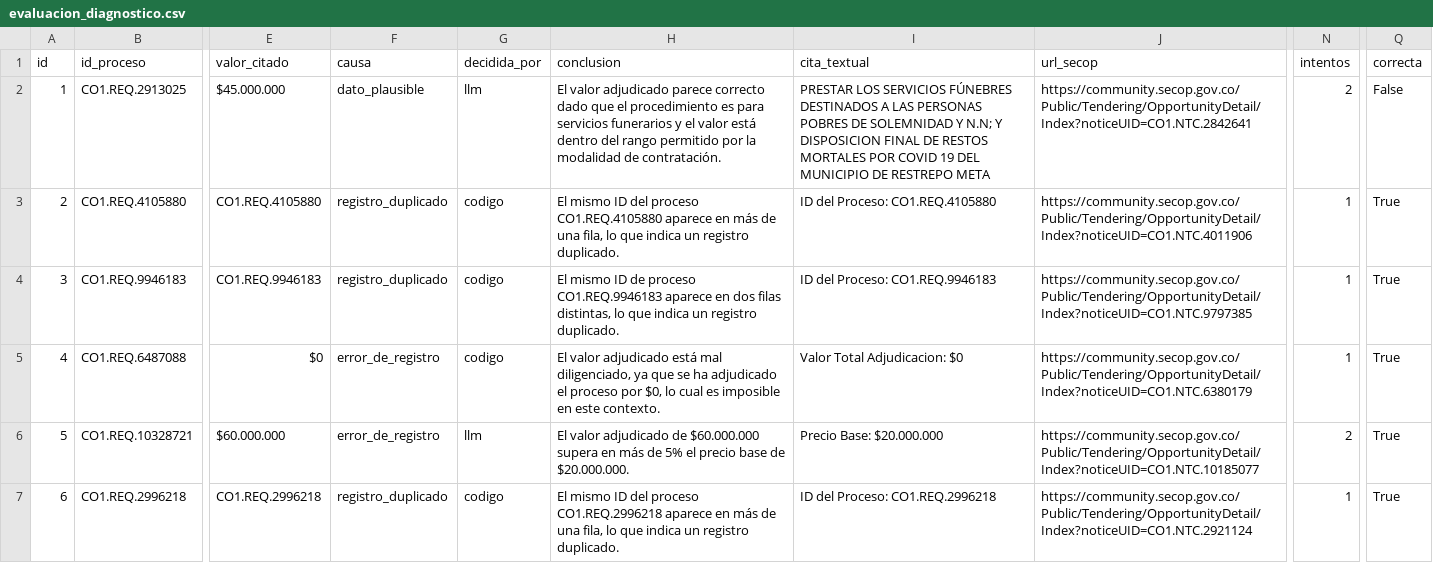
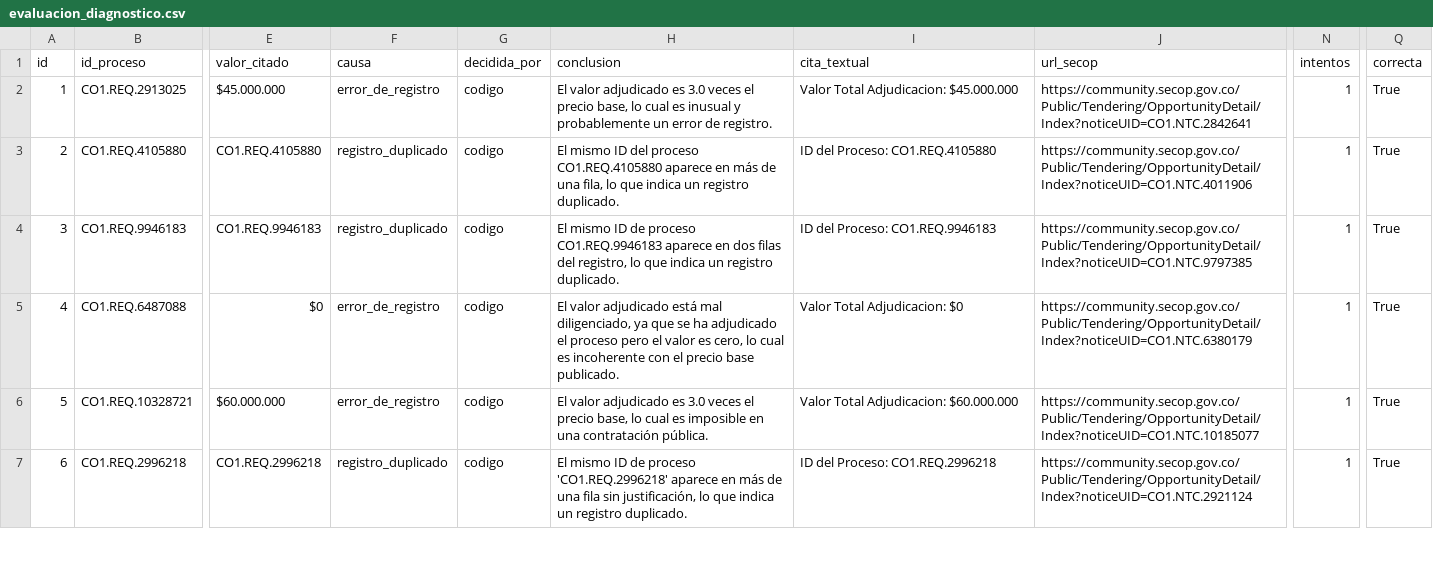
Before and after one commit to nata-carrero/incidencias, a CSV file: resultados/evaluacion_diagnostico.csv, drawn as a sheet; only a part is shown, gaps mark what is left out; the diff covers the shown part only; the diff names each change by its address in the sheet, - before the commit and + after, or states it on an @@ line.

```diff
--- a/resultados/evaluacion_diagnostico.csv
+++ b/resultados/evaluacion_diagnostico.csv
-F2 (causa): dato_plausible
+F2 (causa): error_de_registro
-G2 (decidida_por): llm
+G2 (decidida_por): codigo
-H2 (conclusion): …valor adjudicado parece correcto dado que el procedimiento es para servicios funerarios y el valor está dentro del rango permitido por la modalidad de contratación.
+H2 (conclusion): …valor adjudicado es 3.0 veces el precio base, lo cual es inusual y probablemente un error de registro.
-I2 (cita_textual): PRESTAR LOS SERVICIOS FÚNEBRES DESTINADOS A LAS PERSONAS POBRES DE SOLEMNIDAD Y N.N; Y DISPOSICION FINAL DE RESTOS MORTALES POR COVID 19 DEL MUNICIPIO DE RESTREPO META
+I2 (cita_textual): Valor Total Adjudicacion: $45.000.000
-N2 (intentos): 2
+N2 (intentos): 1
-Q2 (correcta): False
+Q2 (correcta): True
-H4 (conclusion): …dos filas distintas, lo que…
+H4 (conclusion): …dos filas del registro, lo que…
-H5 (conclusion): …el proceso por $0, lo cual es imposible en este contexto.
+H5 (conclusion): …el proceso pero el valor es cero, lo cual es incoherente con el precio base publicado.
-G6 (decidida_por): llm
+G6 (decidida_por): codigo
-H6 (conclusion): …valor adjudicado de $60.000.000 supera en más de 5% el precio base de $20.000.000.
+H6 (conclusion): …valor adjudicado es 3.0 veces el precio base, lo cual es imposible en una contratación pública.
-I6 (cita_textual): Precio Base: $20.000.000
+I6 (cita_textual): Valor Total Adjudicacion: $60.000.000
-N6 (intentos): 2
+N6 (intentos): 1
-H7 (conclusion): …mismo ID del proceso CO1.REQ.2996218 aparece en más de una fila, lo que…
+H7 (conclusion): …mismo ID de proceso 'CO1.REQ.2996218' aparece en más de una fila sin justificación, lo que…
```
Also changed, not shown: 37 edited cells elsewhere in this file, resultados/diagnosticos.csv, 4 other files.
